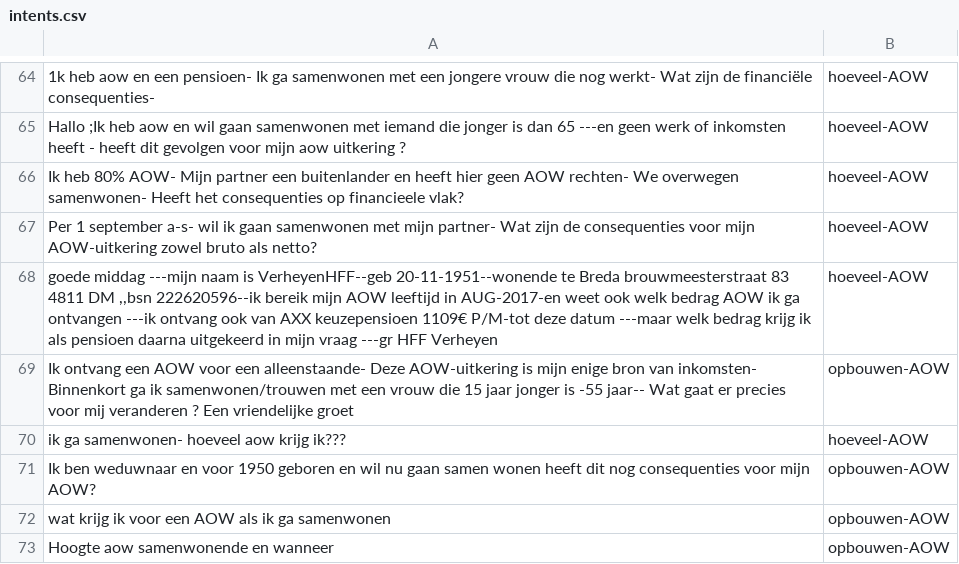
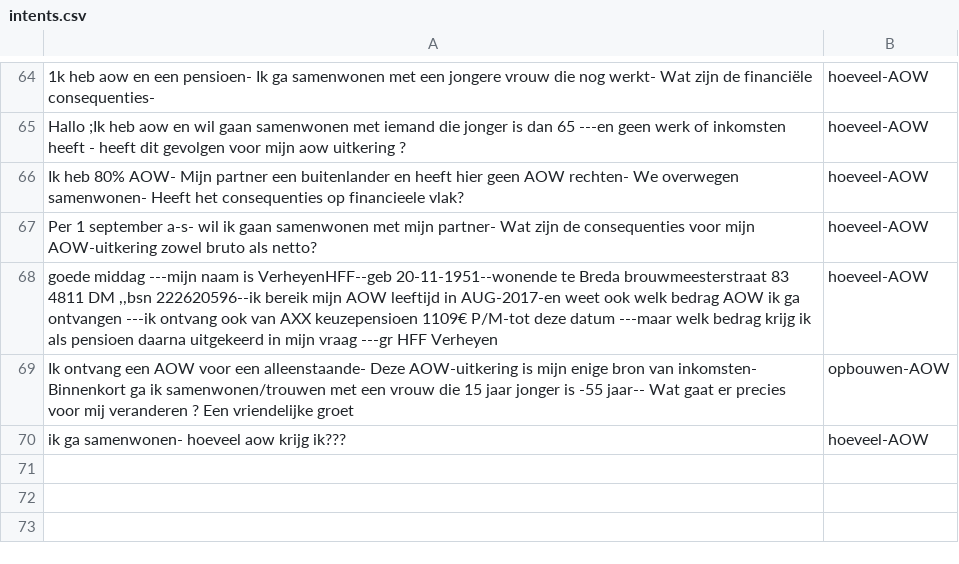
Before and after one commit to irpk/conversation-starter, a CSV file: training/intents.csv, drawn as a sheet; only a part is shown, gaps mark what is left out; the diff names each change by its address in the sheet, - before the commit and + after, or states it on an @@ line.

Commit message:
Update intents.csv

```diff
--- a/training/intents.csv
+++ b/training/intents.csv
-row 71: Ik ben weduwnaar en voor 1950 geboren en wil nu gaan samen wonen heeft dit nog consequenties voor mijn AOW? | opbouwen-AOW
-row 72: wat krijg ik voor een AOW als ik ga samenwonen | opbouwen-AOW
-row 73: Hoogte aow samenwonende en wanneer | opbouwen-AOW
```
